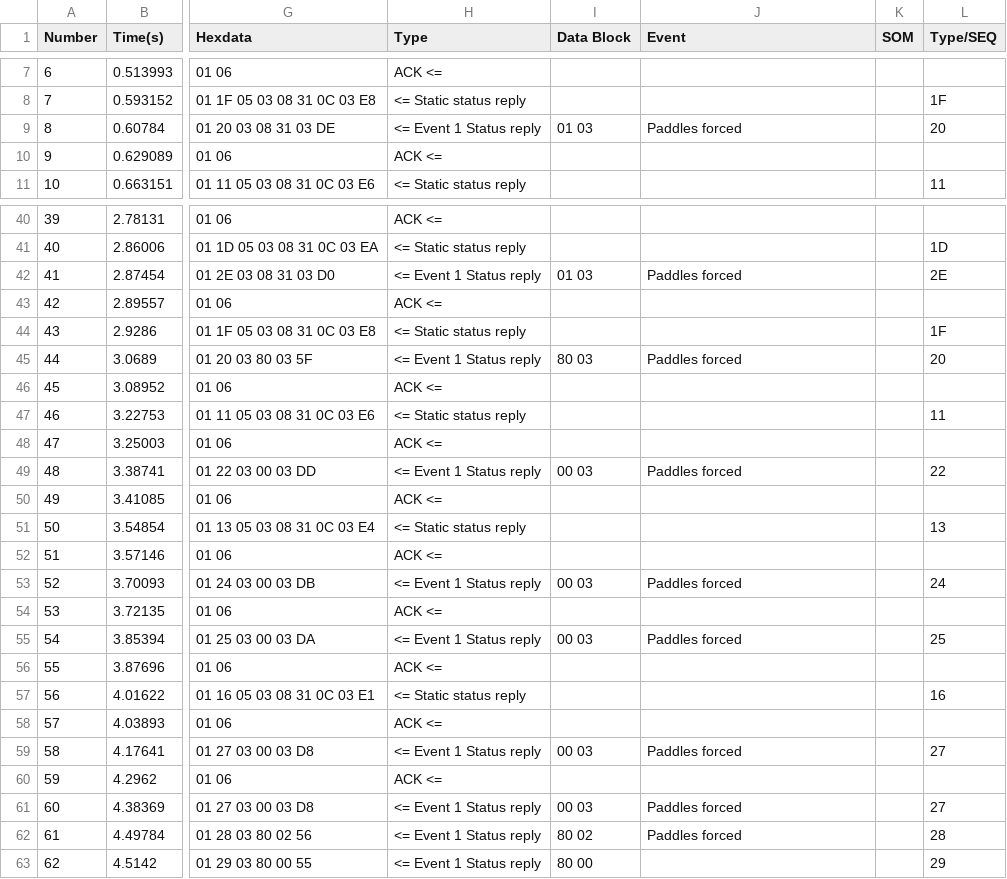
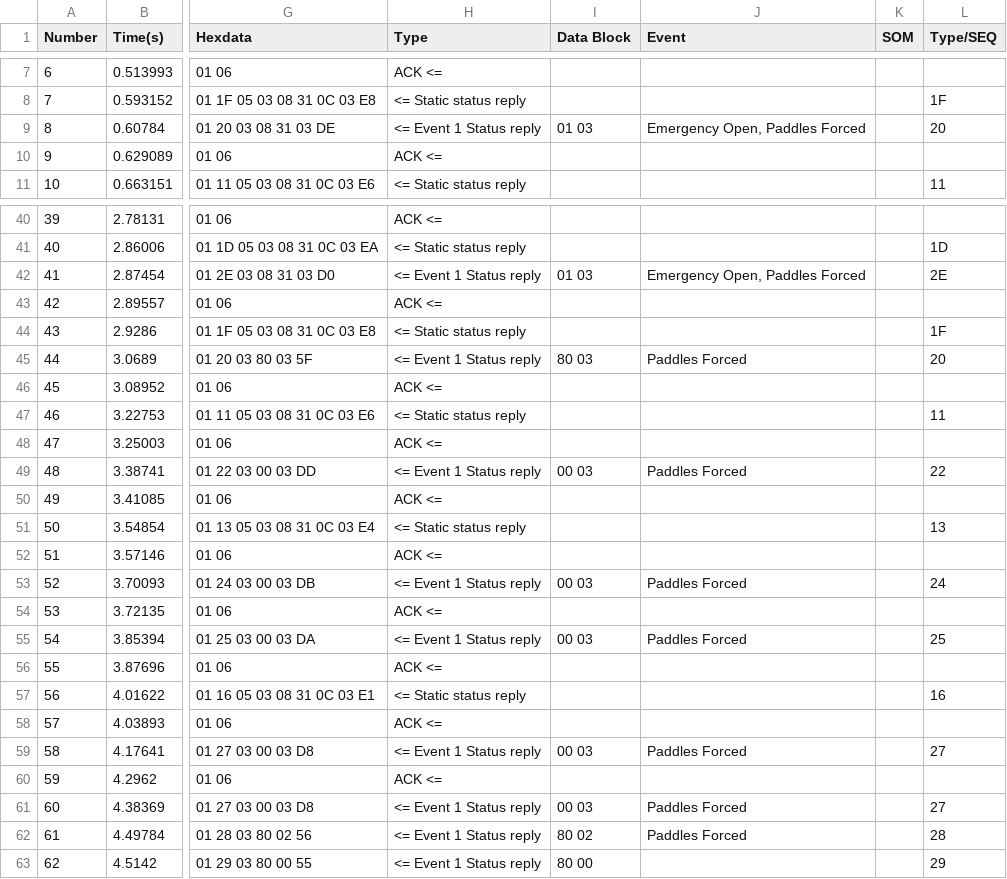
Before and after one commit to PeterBurnsCubic/SHrUB_Capture, a CSV file: emo_out_02_A.csv, drawn as a sheet; only a part is shown, gaps mark what is left out; the diff covers the shown part only; the diff names each change by its address in the sheet, - before the commit and + after, or states it on an @@ line.

```diff
--- a/emo_out_02_A.csv
+++ b/emo_out_02_A.csv
-J9 (Event): Paddles forced
+J9 (Event): Emergency Open, Paddles Forced
-J42 (Event): Paddles forced
+J42 (Event): Emergency Open, Paddles Forced
-J45 (Event): Paddles forced
+J45 (Event): Paddles Forced
-J49 (Event): Paddles forced
+J49 (Event): Paddles Forced
-J53 (Event): Paddles forced
+J53 (Event): Paddles Forced
-J55 (Event): Paddles forced
+J55 (Event): Paddles Forced
-J59 (Event): Paddles forced
+J59 (Event): Paddles Forced
-J61:J62 (Event): Paddles forced
+J61:J62 (Event): Paddles Forced
```
Also changed, not shown: 4 edited cells elsewhere in this file, emo_out_01_A.csv, emo_out_03_A.csv, 1 other file.
